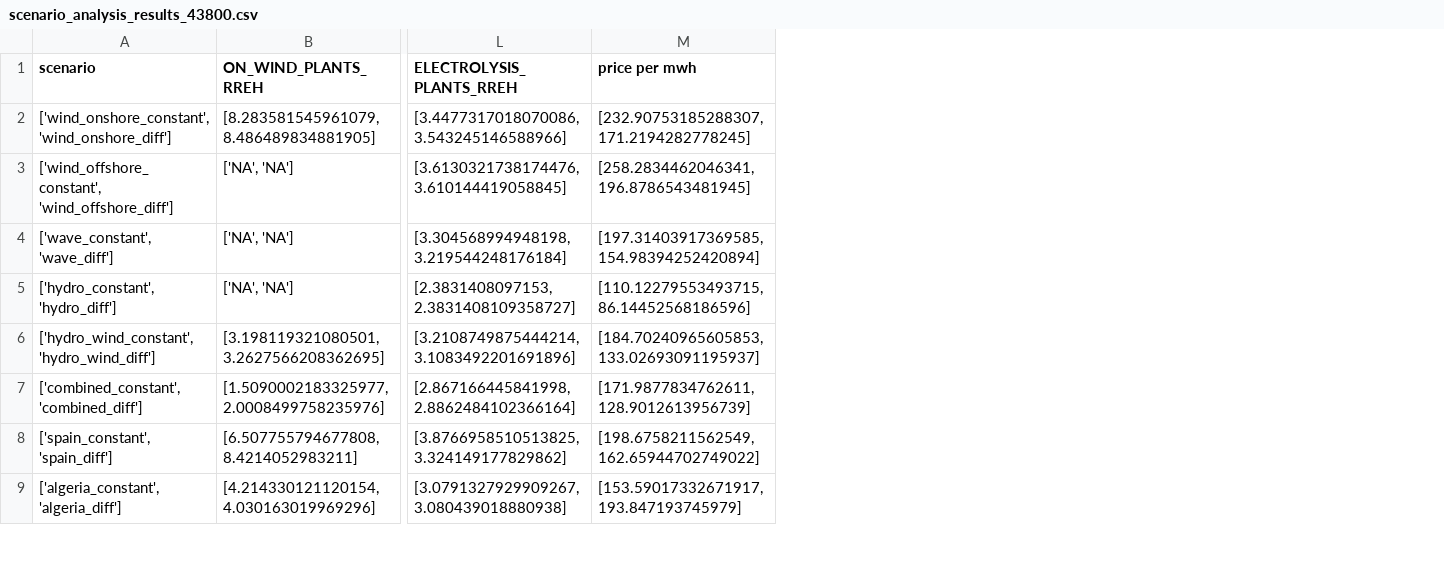
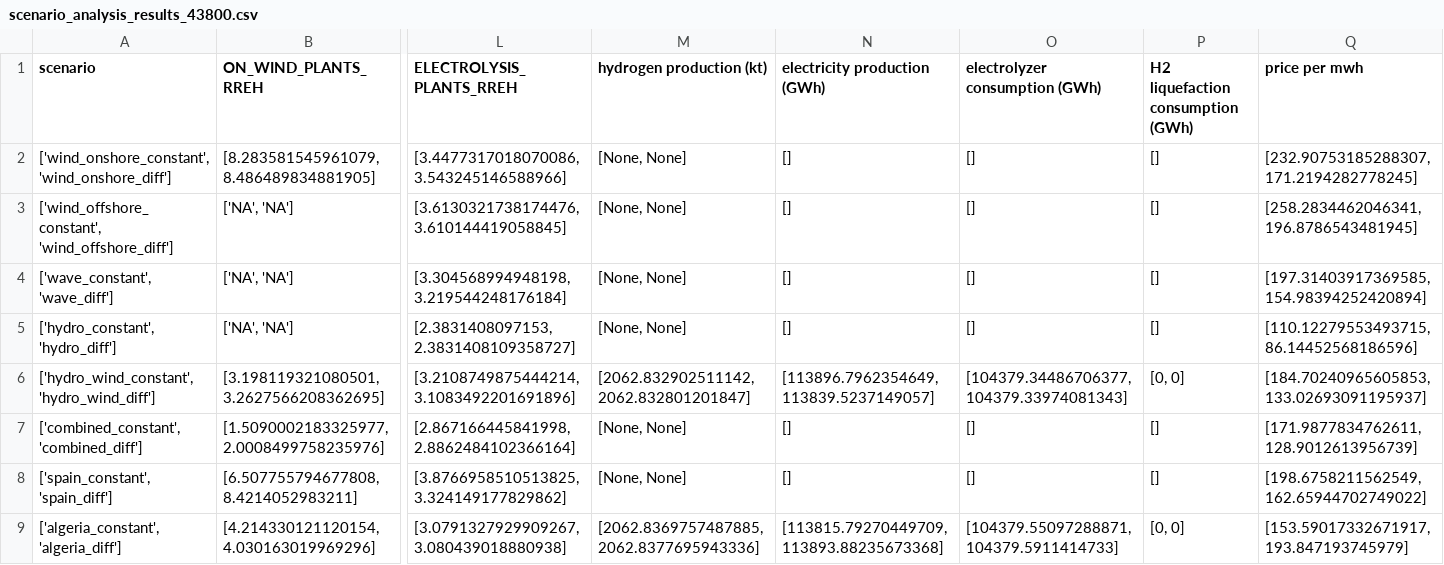
Before and after one commit to giooms/RREH_thesis, a CSV file: scripts/results/scenario_analysis_results_43800.csv, drawn as a sheet; only a part is shown, gaps mark what is left out; the diff names each change by its address in the sheet, - before the commit and + after, or states it on an @@ line.

Commit message:
last tweaks for results

```diff
--- a/scripts/results/scenario_analysis_results_43800.csv
+++ b/scripts/results/scenario_analysis_results_43800.csv
+column M (hydrogen production (kt)), rows 2-9: [None, None] | [None, None] | [None, None] | [None, None] | [2062.832902511142, 2062.832801201847] | [None, None] | [None, None] | [2062.8369757487885, 2062.8377695943336]
+column N (electricity production (GWh)), rows 2-9: [] | [] | [] | [] | [113896.7962354649, 113839.5237149057] | [] | [] | [113815.79270449709, 113893.88235673368]
+column O (electrolyzer consumption (GWh)), rows 2-9: [] | [] | [] | [] | [104379.34486706377, 104379.33974081343] | [] | [] | [104379.55097288871, 104379.5911414733]
+column P, rows 1-9: H2 liquefaction consumption (GWh) | [] | [] | [] | [] | [0, 0] | [] | [] | [0, 0]
```
Also changed, not shown: scripts/results/scenario_analysis_results_17544.csv, 2 other files.
